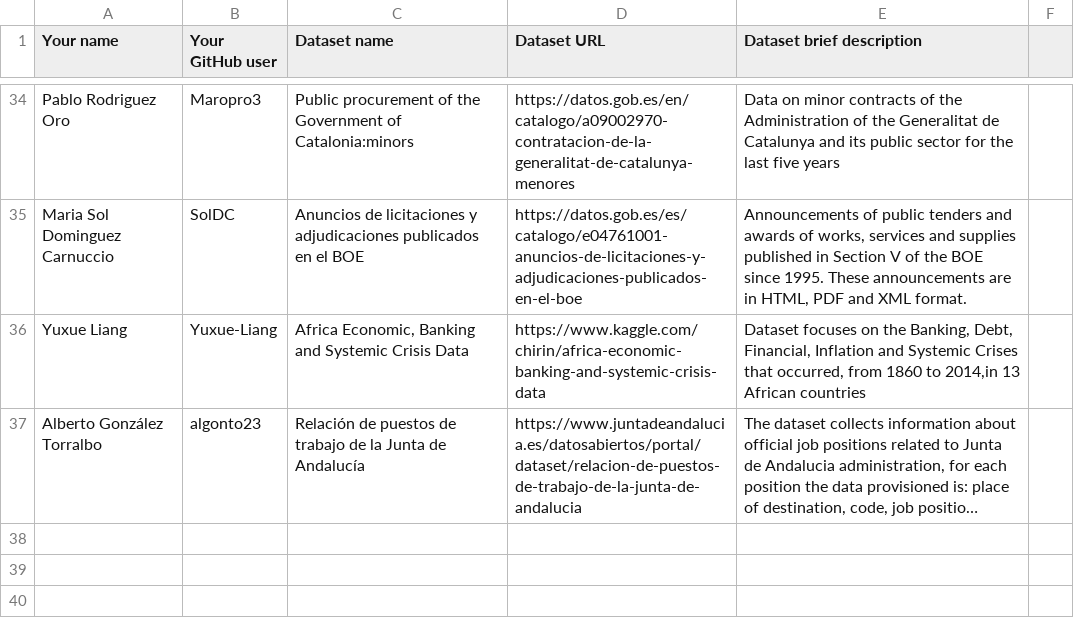
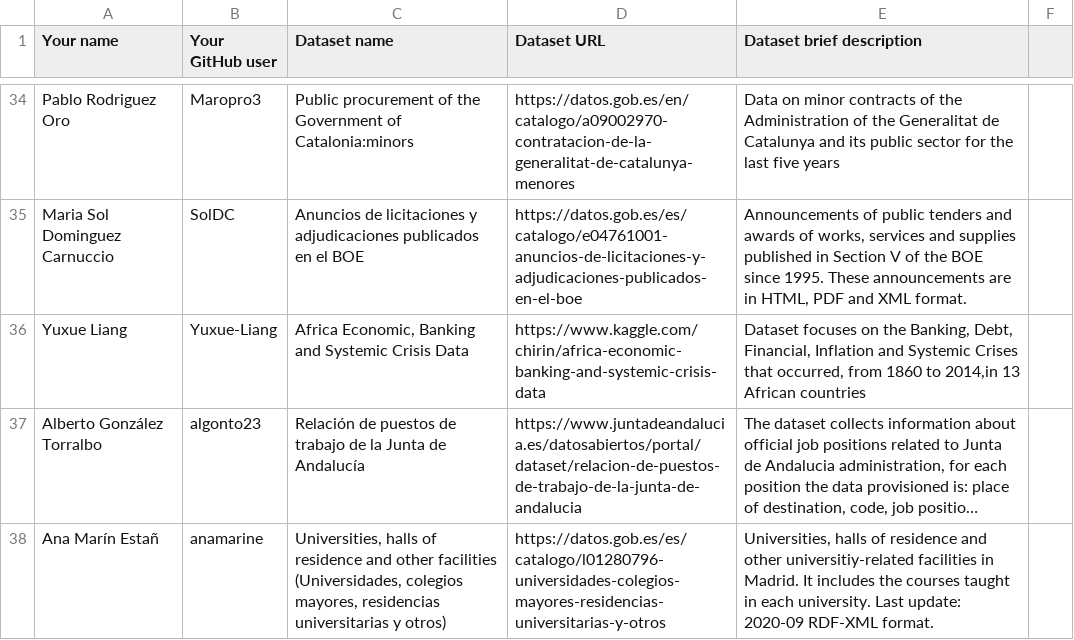
Before and after one commit to FacultadInformatica-LinkedData/Curso2020-2021-ODKG, a CSV file: Assignment1/DatasetDescriptions.csv, drawn as a sheet; only a part is shown, gaps mark what is left out; long unchanged cells end in …; the diff names each change by its address in the sheet, - before the commit and + after, or states it on an @@ line.

Commit message:
Ana Marin's dataset

```diff
--- a/Assignment1/DatasetDescriptions.csv
+++ b/Assignment1/DatasetDescriptions.csv
+row 38: Ana Marín Estañ | anamarine | Universities, halls of residence and other facilities (Universidades, colegios mayores, residencias universitarias y otros) | https://datos.gob.es/es/catalogo/l01280796-universidades-colegios-mayores-residencias-universitarias-y-otros | Universities, halls of residence and other universitiy-related facilities in Madrid. It includes the courses taught in each university. Last update: 2020-09 RDF-XML format.
```
Also changed, not shown: 1 other file.
